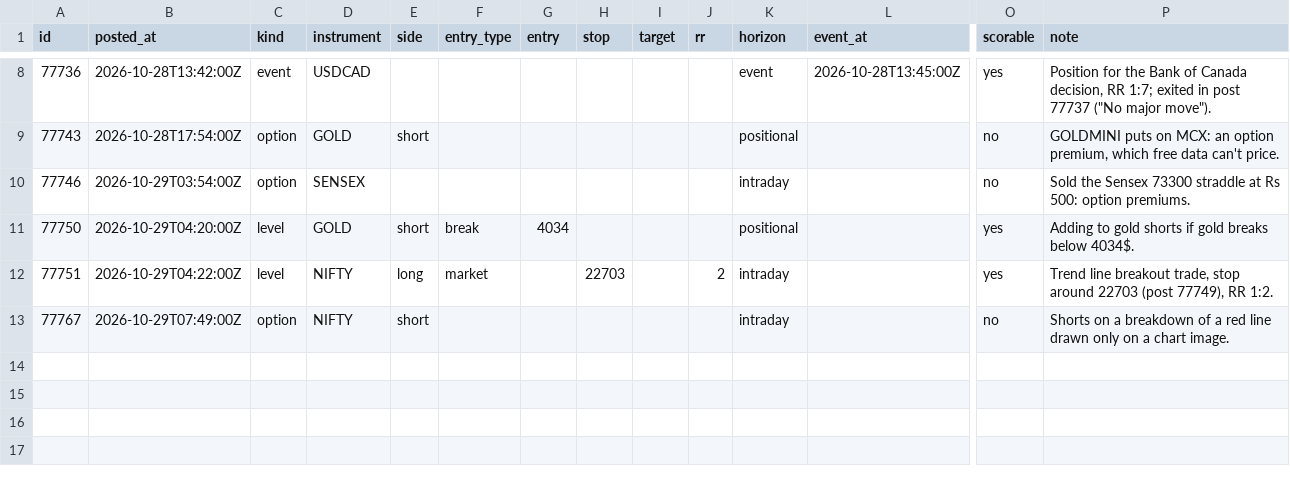
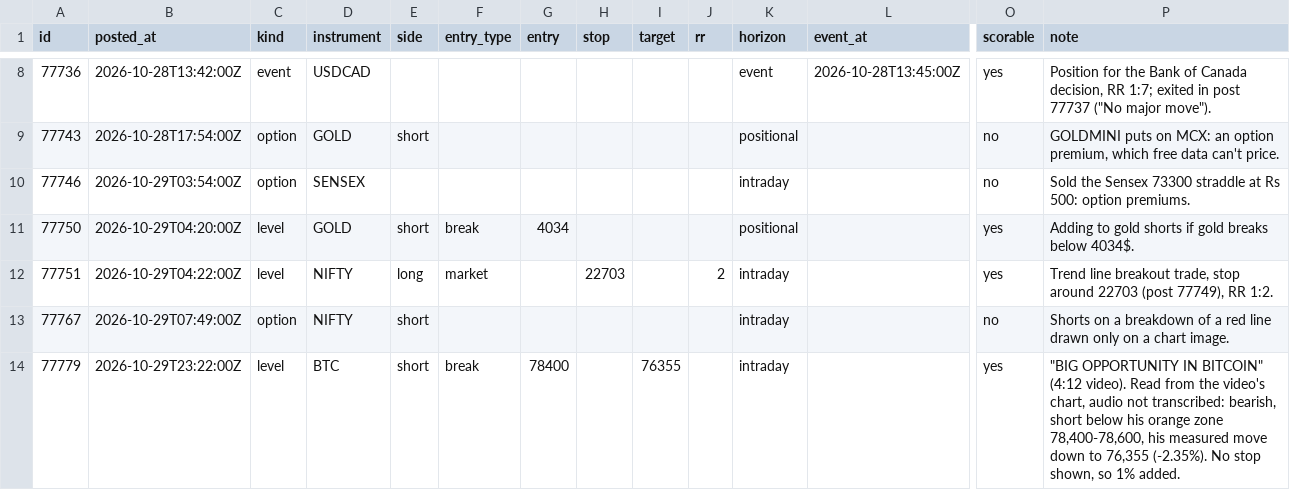
Before and after one commit to viruop/paper-arena, a CSV file: data/berlin/telegram_calls.csv, drawn as a sheet; only a part is shown, gaps mark what is left out; rows hold the shown columns only; the diff names each change by its address in the sheet, - before the commit and + after, or states it on an @@ line.

Commit message:
Updated calls

```diff
--- a/data/berlin/telegram_calls.csv
+++ b/data/berlin/telegram_calls.csv
+row 14: 77779 | 2026-10-29T23:22:00Z | level | BTC | short | break | 78400 |  | 76355 |  | intraday |  | yes | "BIG OPPORTUNITY IN BITCOIN" (4:12 video). Read from the video's chart, audio not transcribed: bearish, short below his orange zone 78,400-78,600, his measured move down to 76,355 (-2.35%). No stop shown, so 1% added.
```
